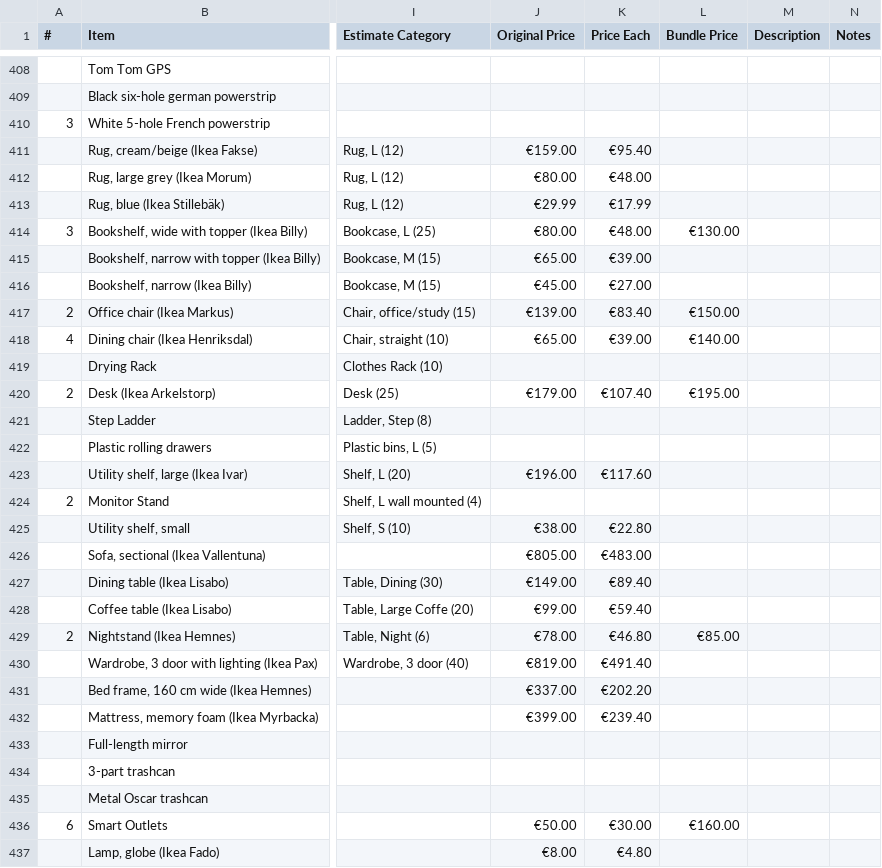
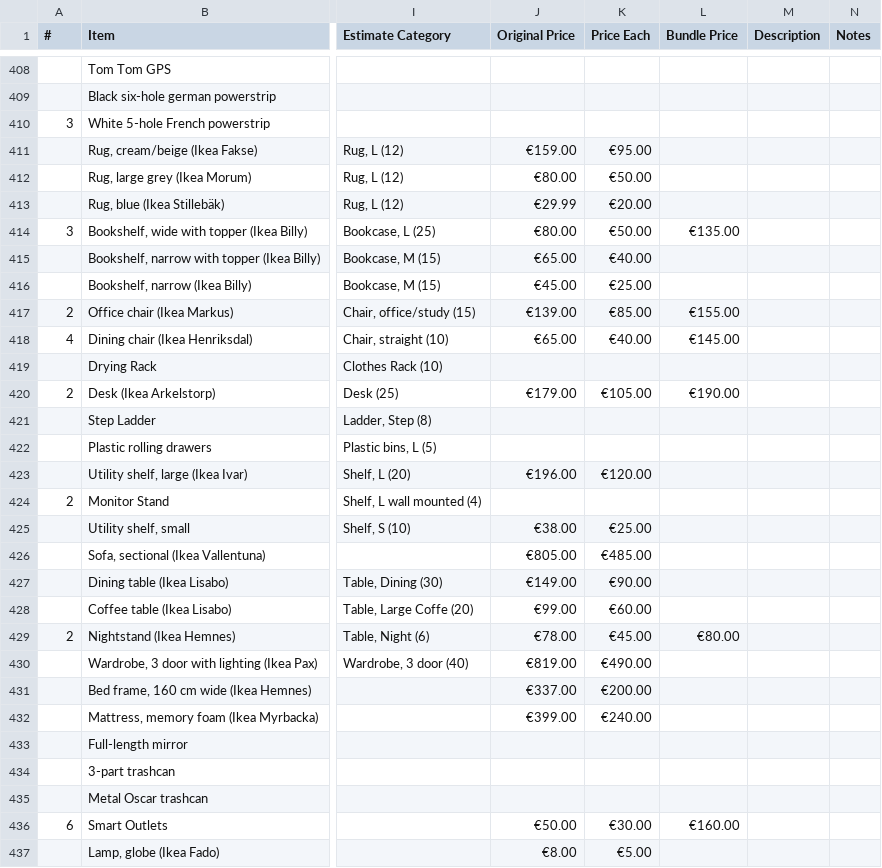
Before and after one commit to daslerpc/daslerpc.github.io, a CSV file: _sale/inventory.csv, drawn as a sheet; only a part is shown, gaps mark what is left out; the diff covers the shown part only; the diff names each change by its address in the sheet, - before the commit and + after, or states it on an @@ line.

Commit message:
Rounding funny prices

```diff
--- a/_sale/inventory.csv
+++ b/_sale/inventory.csv
-K411 (Price Each): €95.40
+K411 (Price Each): €95.00
-K412 (Price Each): €48.00
+K412 (Price Each): €50.00
-K413 (Price Each): €17.99
+K413 (Price Each): €20.00
-K414 (Price Each): €48.00
+K414 (Price Each): €50.00
-L414 (Bundle Price): €130.00
+L414 (Bundle Price): €135.00
-K415 (Price Each): €39.00
+K415 (Price Each): €40.00
-K416 (Price Each): €27.00
+K416 (Price Each): €25.00
-K417 (Price Each): €83.40
+K417 (Price Each): €85.00
-L417 (Bundle Price): €150.00
+L417 (Bundle Price): €155.00
-K418 (Price Each): €39.00
+K418 (Price Each): €40.00
-L418 (Bundle Price): €140.00
+L418 (Bundle Price): €145.00
-K420 (Price Each): €107.40
+K420 (Price Each): €105.00
-L420 (Bundle Price): €195.00
+L420 (Bundle Price): €190.00
-K423 (Price Each): €117.60
+K423 (Price Each): €120.00
-K425 (Price Each): €22.80
+K425 (Price Each): €25.00
-K426 (Price Each): €483.00
+K426 (Price Each): €485.00
-K427 (Price Each): €89.40
+K427 (Price Each): €90.00
-K428 (Price Each): €59.40
+K428 (Price Each): €60.00
-K429 (Price Each): €46.80
+K429 (Price Each): €45.00
-L429 (Bundle Price): €85.00
+L429 (Bundle Price): €80.00
-K430 (Price Each): €491.40
+K430 (Price Each): €490.00
-K431 (Price Each): €202.20
+K431 (Price Each): €200.00
-K432 (Price Each): €239.40
+K432 (Price Each): €240.00
-K437 (Price Each): €4.80
+K437 (Price Each): €5.00
```
Also changed, not shown: 14 edited cells elsewhere in this file, 31 other files.
